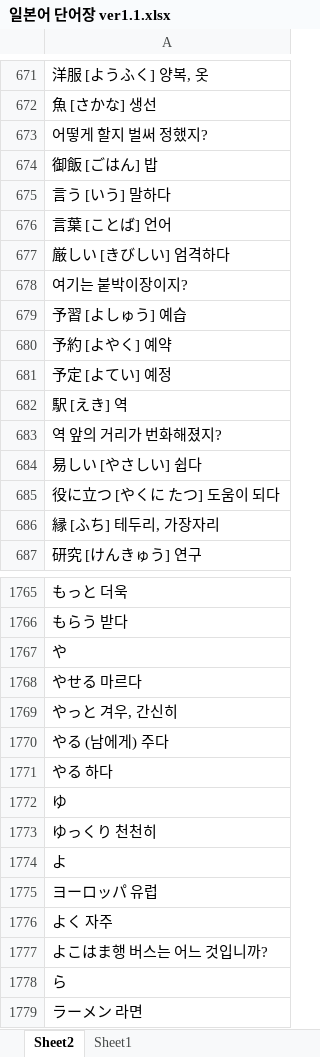
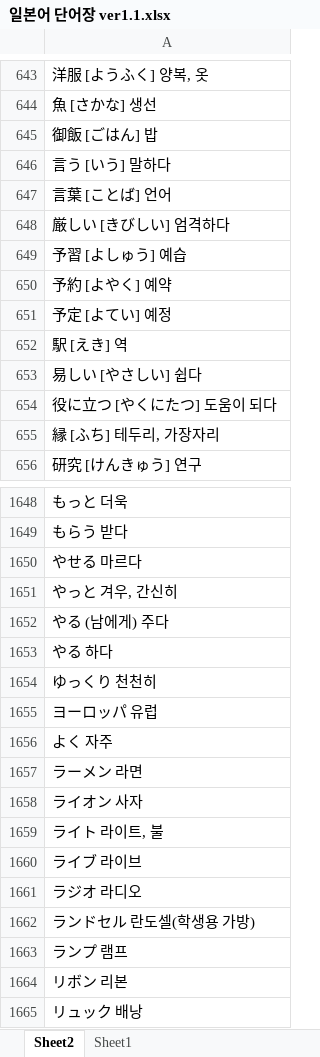
Before and after one commit to muckmool/muckmool.github.io, an Excel workbook: japanese_muckmool/일본어 단어장 ver1.1.xlsx, sheet Sheet2, drawn as a sheet; only a part is shown, gaps mark what is left out; the shorter side is filled out with more unchanged rows; values as stored, in another font and other column widths than the file's, no cell formats; removed rows and columns are numbered as before the commit, all else as after; the diff covers the shown part only; the diff names each change by its address in the sheet, - before the commit and + after, or states it on an @@ line.

```diff
--- a/japanese_muckmool/일본어 단어장 ver1.1.xlsx (sheet Sheet2)
+++ b/japanese_muckmool/일본어 단어장 ver1.1.xlsx (sheet Sheet2)
-row 673: 어떻게 할지 벌써 정했지?
-row 678: 여기는 붙박이장이지?
-row 683: 역 앞의 거리가 번화해졌지?
-A654: 役に立つ [やくに たつ] 도움이 되다
+A654: 役に立つ [やくにたつ] 도움이 되다
-row 1767: や
-row 1772: ゆ
-row 1774: よ
-row 1777: よこはま행 버스는 어느 것입니까?
-row 1778: ら
```
Also changed, not shown: 2 added rows and 121 removed rows elsewhere in this sheet, cell formats, 10 other files.
